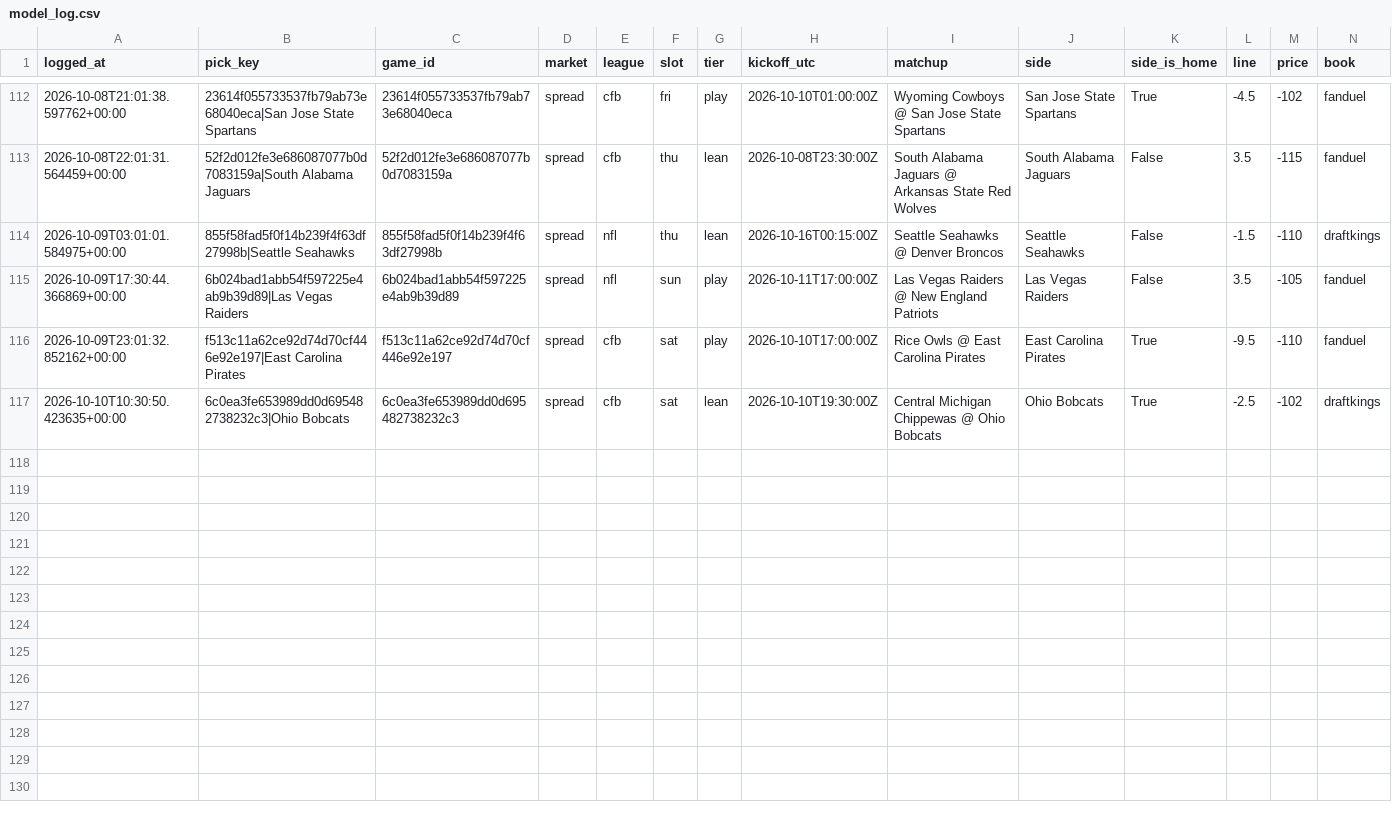
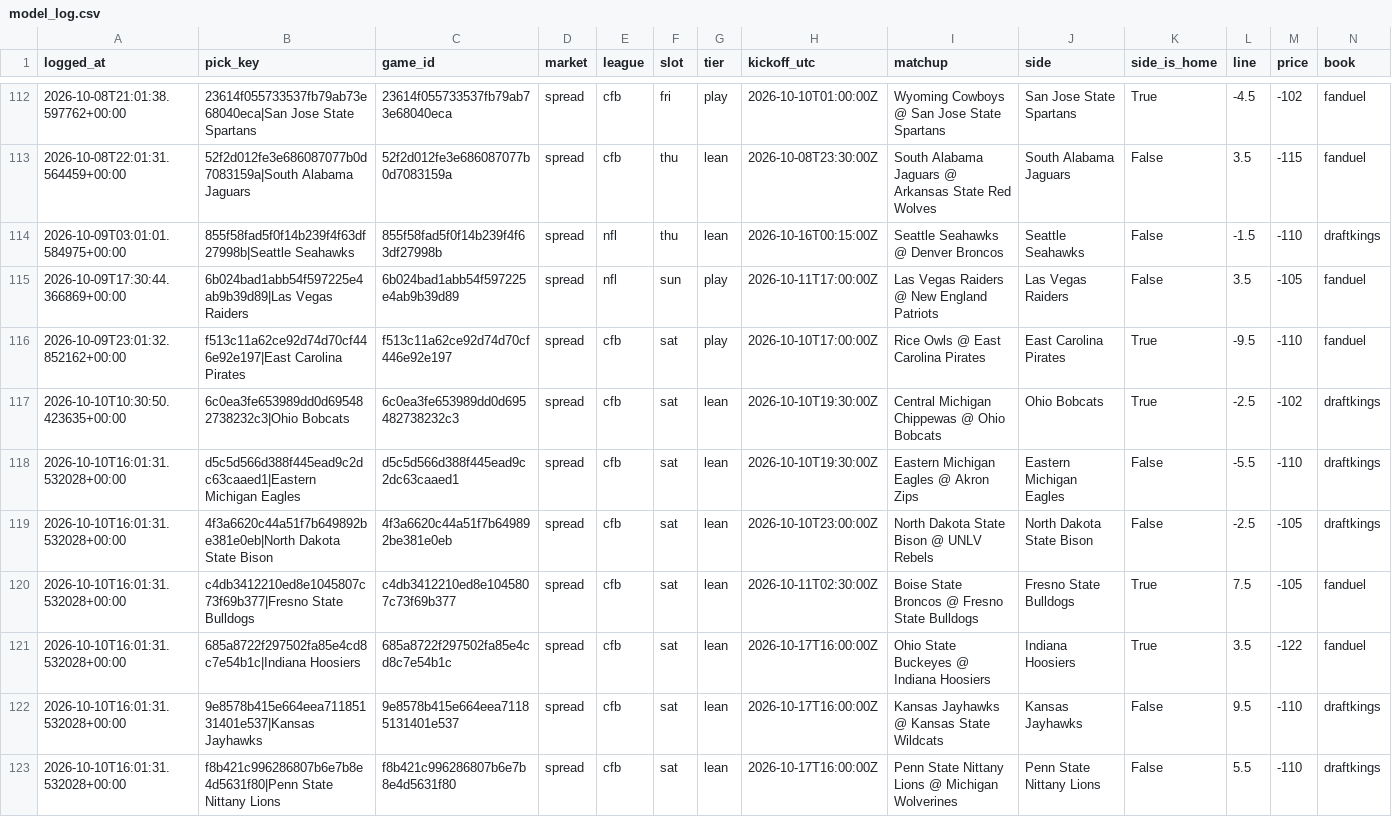
Before and after one commit to unclebuck20/betting-engine, a CSV file: data/picks/model_log.csv, drawn as a sheet; only a part is shown, gaps mark what is left out; rows hold the shown columns only; the diff names each change by its address in the sheet, - before the commit and + after, or states it on an @@ line.

```diff
--- a/data/picks/model_log.csv
+++ b/data/picks/model_log.csv
+row 118: 2026-10-10T16:01:31.532028+00:00 | d5c5d566d388f445ead9c2dc63caaed1|Eastern Michigan Eagles | d5c5d566d388f445ead9c2dc63caaed1 | spread | cfb | sat | lean | 2026-10-10T19:30:00Z | Eastern Michigan Eagles @ Akron Zips | Eastern Michigan Eagles | False | -5.5 | -110 | draftkings
+row 119: 2026-10-10T16:01:31.532028+00:00 | 4f3a6620c44a51f7b649892be381e0eb|North Dakota State Bison | 4f3a6620c44a51f7b649892be381e0eb | spread | cfb | sat | lean | 2026-10-10T23:00:00Z | North Dakota State Bison @ UNLV Rebels | North Dakota State Bison | False | -2.5 | -105 | draftkings
+row 120: 2026-10-10T16:01:31.532028+00:00 | c4db3412210ed8e1045807c73f69b377|Fresno State Bulldogs | c4db3412210ed8e1045807c73f69b377 | spread | cfb | sat | lean | 2026-10-11T02:30:00Z | Boise State Broncos @ Fresno State Bulldogs | Fresno State Bulldogs | True | 7.5 | -105 | fanduel
+row 121: 2026-10-10T16:01:31.532028+00:00 | 685a8722f297502fa85e4cd8c7e54b1c|Indiana Hoosiers | 685a8722f297502fa85e4cd8c7e54b1c | spread | cfb | sat | lean | 2026-10-17T16:00:00Z | Ohio State Buckeyes @ Indiana Hoosiers | Indiana Hoosiers | True | 3.5 | -122 | fanduel
+row 122: 2026-10-10T16:01:31.532028+00:00 | 9e8578b415e664eea71185131401e537|Kansas Jayhawks | 9e8578b415e664eea71185131401e537 | spread | cfb | sat | lean | 2026-10-17T16:00:00Z | Kansas Jayhawks @ Kansas State Wildcats | Kansas Jayhawks | False | 9.5 | -110 | draftkings
+row 123: 2026-10-10T16:01:31.532028+00:00 | f8b421c996286807b6e7b8e4d5631f80|Penn State Nittany Lions | f8b421c996286807b6e7b8e4d5631f80 | spread | cfb | sat | lean | 2026-10-17T16:00:00Z | Penn State Nittany Lions @ Michigan Wolverines | Penn State Nittany Lions | False | 5.5 | -110 | draftkings
```
Also changed, not shown: 15 other files.
